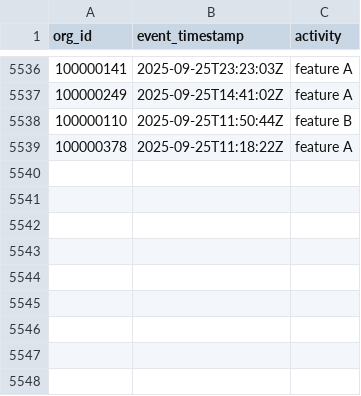
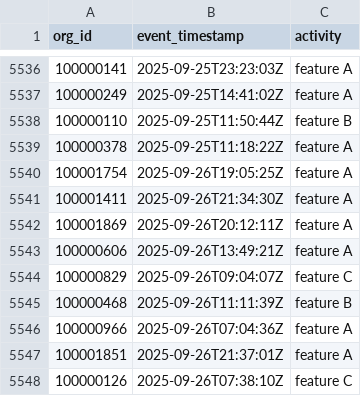
Before and after one commit to datafold/demo, a CSV file: datagen/feature_used_broken.csv, drawn as a sheet; only a part is shown, gaps mark what is left out; the diff names each change by its address in the sheet, - before the commit and + after, or states it on an @@ line.

```diff
--- a/datagen/feature_used_broken.csv
+++ b/datagen/feature_used_broken.csv
+row 5540: 100001754 | 2025-09-26T19:05:25Z | feature A
+row 5541: 100001411 | 2025-09-26T21:34:30Z | feature A
+row 5542: 100001869 | 2025-09-26T20:12:11Z | feature A
+row 5543: 100000606 | 2025-09-26T13:49:21Z | feature A
+row 5544: 100000829 | 2025-09-26T09:04:07Z | feature C
+row 5545: 100000468 | 2025-09-26T11:11:39Z | feature B
+row 5546: 100000966 | 2025-09-26T07:04:36Z | feature A
+row 5547: 100001851 | 2025-09-26T21:37:01Z | feature A
+row 5548: 100000126 | 2025-09-26T07:38:10Z | feature C
```
Also changed, not shown: datagen/feature_used.csv, datagen/user_created.csv, 12 other files.
